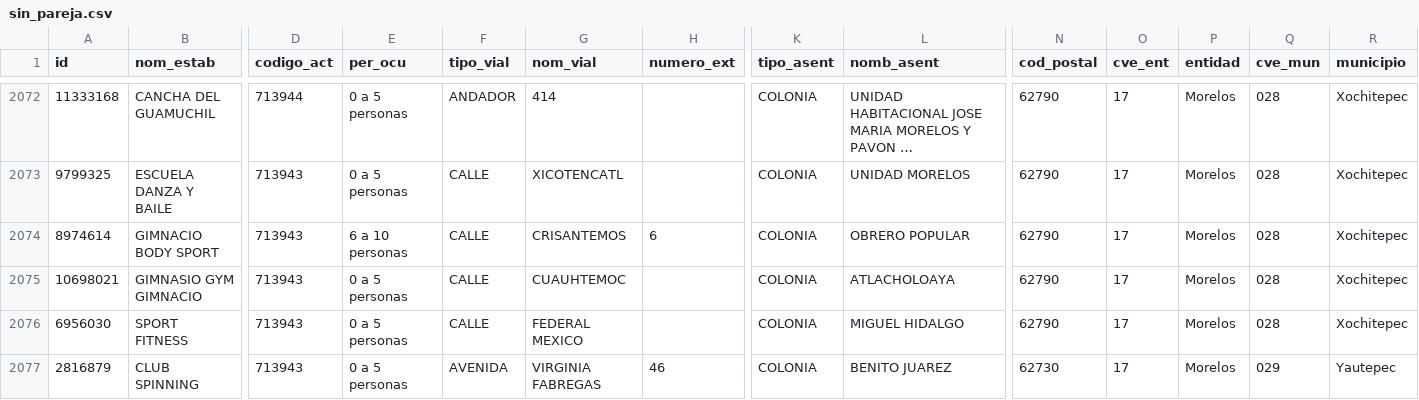
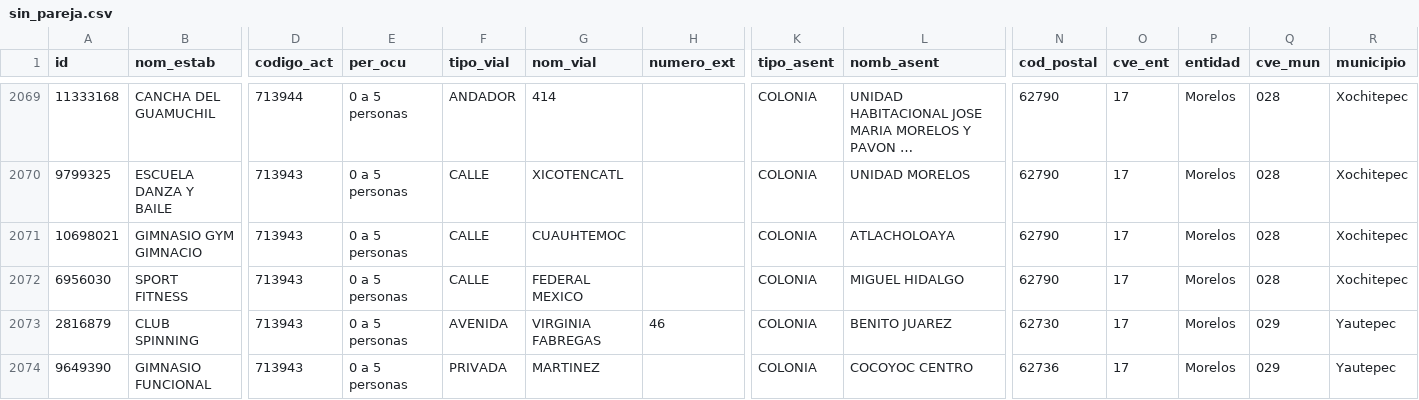
Before and after one commit to moikirsch/gyms52-d, a CSV file: data/denue/sin_pareja.csv, drawn as a sheet; only a part is shown, gaps mark what is left out; the shorter side is filled out with more unchanged rows; long unchanged cells end in …; rows hold the shown columns only; the diff covers the shown part only; the diff names each change by its address in the sheet, - before the commit and + after, or states it on an @@ line.

```diff
--- a/data/denue/sin_pareja.csv
+++ b/data/denue/sin_pareja.csv
-row 2074: 8974614 | GIMNACIO BODY SPORT | 713943 | 6 a 10 personas | CALLE | CRISANTEMOS | 6 | COLONIA | OBRERO POPULAR | 62790 | 17 | Morelos | 028 | Xochitepec
```
Also changed, not shown: 4 removed rows elsewhere in this file, data/retirar.csv, 18 other files.
